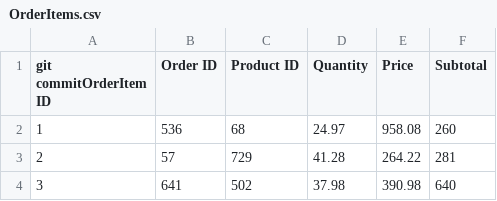
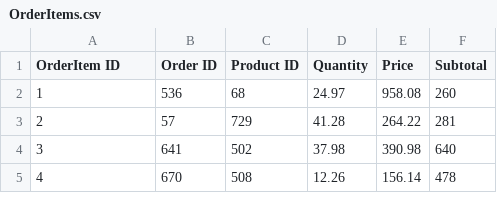
Before and after one commit to trinhquykhang/COS20031, a CSV file: Dummy Data/OrderItems.csv, drawn as a sheet; only a part is shown; the shorter side is filled out with more unchanged rows.

Commit message:
Update OrderItems

```diff
--- a/Dummy Data/OrderItems.csv
+++ b/Dummy Data/OrderItems.csv
@@ -1,2 +1,2 @@
-git commitOrderItem ID,Order ID,Product ID,Quantity,Price,Subtotal
+OrderItem ID,Order ID,Product ID,Quantity,Price,Subtotal
 1,536,68,24.97,958.08,260
```
